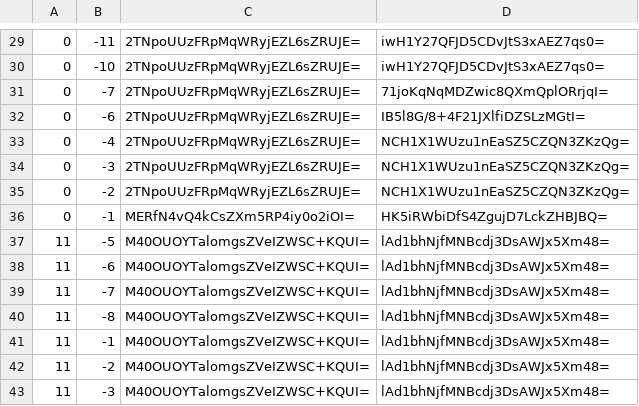
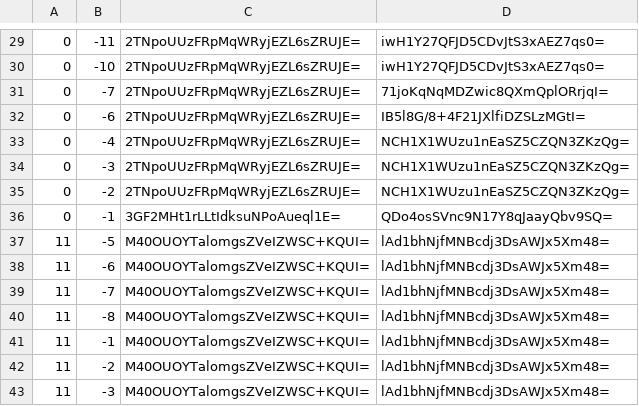
Before and after one commit to Heromcbe/Honeydew-Homes-SMP, a CSV file: end/tiles/zoom.-1/metadata/k.0.-1.csv, drawn as a sheet; only a part is shown, gaps mark what is left out.

```diff
--- a/end/tiles/zoom.-1/metadata/k.0.-1.csv
+++ b/end/tiles/zoom.-1/metadata/k.0.-1.csv
@@ -35,3 +35,3 @@
 0,-2,2TNpoUUzFRpMqWRyjEZL6sZRUJE=,NCH1X1WUzu1nEaSZ5CZQN3ZKzQg=
-0,-1,MERfN4vQ4kCsZXm5RP4iy0o2iOI=,HK5iRWbiDfS4ZgujD7LckZHBJBQ=
+0,-1,3GF2MHt1rLLtIdksuNPoAueql1E=,QDo4osSVnc9N17Y8qJaayQbv9SQ=
 11,-5,M40OUOYTalomgsZVeIZWSC+KQUI=,lAd1bhNjfMNBcdj3DsAWJx5Xm48=
```
Also changed, not shown: end/tiles/zoom.-1/metadata/k.-1.-1.csv, end/tiles/zoom.-1/metadata/k.-1.0.csv, 31 other files.
